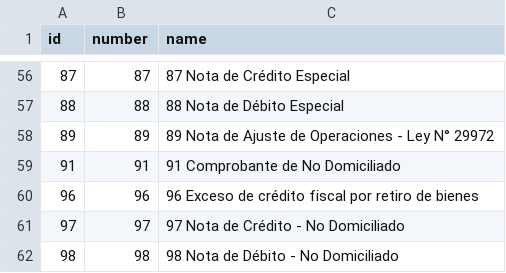
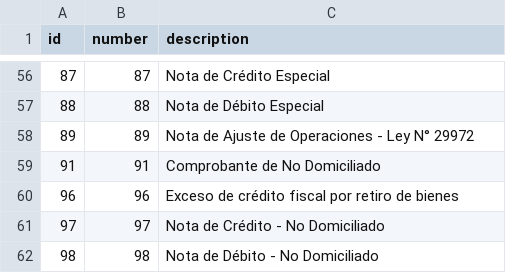
Before and after one commit to salvatoretrimarchi/Odoo_Libraries, a CSV file: sunat/data/sunat.document_type.csv, drawn as a sheet; only a part is shown, gaps mark what is left out; the diff covers the shown part only.

```diff
--- a/sunat/data/sunat.document_type.csv
+++ b/sunat/data/sunat.document_type.csv
@@ -1 +1 @@
-"id","number","name"
+"id","number","description"
@@ -56,7 +56,7 @@
-"87","87","87 Nota de Crédito Especial"
-"88","88","88 Nota de Débito Especial"
-"89","89","89 Nota de Ajuste de Operaciones - Ley N° 29972"
-"91","91","91 Comprobante de No Domiciliado"
-"96","96","96 Exceso de crédito fiscal por retiro de bienes"
-"97","97","97 Nota de Crédito - No Domiciliado"
-"98","98","98 Nota de Débito - No Domiciliado"
+"87","87","Nota de Crédito Especial"
+"88","88","Nota de Débito Especial"
+"89","89","Nota de Ajuste de Operaciones - Ley N° 29972"
+"91","91","Comprobante de No Domiciliado"
+"96","96","Exceso de crédito fiscal por retiro de bienes"
+"97","97","Nota de Crédito - No Domiciliado"
+"98","98","Nota de Débito - No Domiciliado"
```
Also changed, not shown: 54 edited cells elsewhere in this file, 2 other files.
